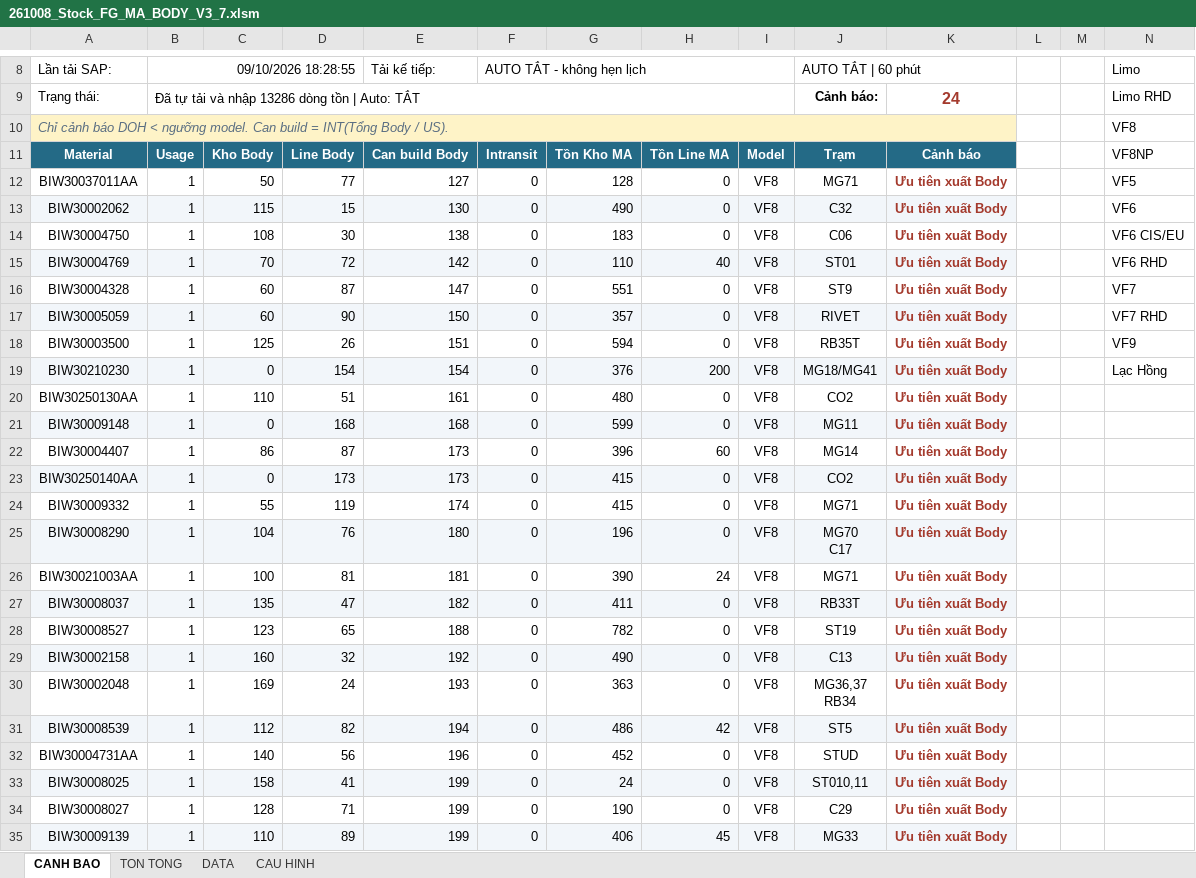
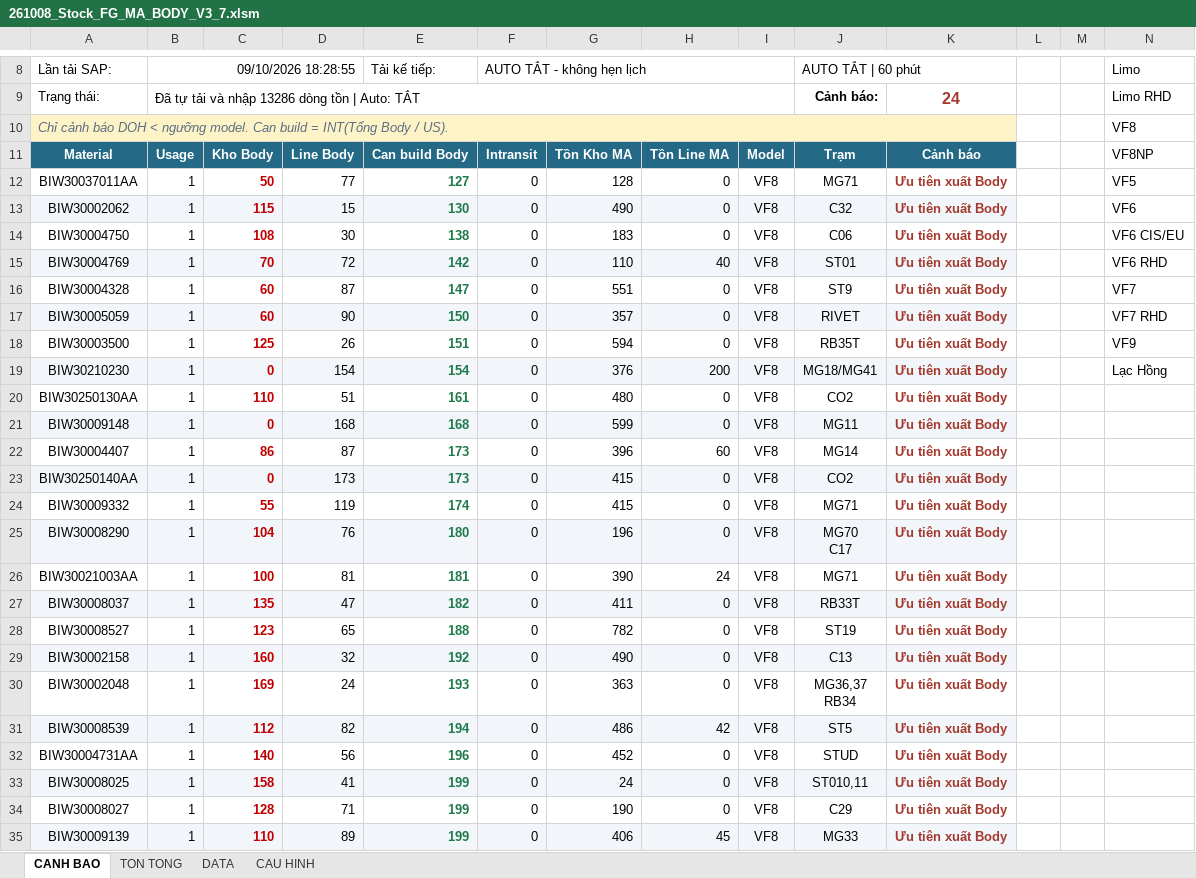
Before and after one commit to taikthp357-ctrl/ob-tool-rc35, an Excel workbook: tools/stock-fg-ma-body/261008_Stock_FG_MA_BODY_V3_7.xlsm, sheet CANH BAO, drawn as a sheet; only a part is shown, gaps mark what is left out; values as stored, in another font and other column widths than the file's, no borders; charts and pictures not drawn; the diff names each change by its address in the sheet, - before the commit and + after, or states it on an @@ line.

```diff
--- a/tools/stock-fg-ma-body/261008_Stock_FG_MA_BODY_V3_7.xlsm (sheet CANH BAO)
+++ b/tools/stock-fg-ma-body/261008_Stock_FG_MA_BODY_V3_7.xlsm (sheet CANH BAO)
@@ C12:C35 bold: off → on, text colour: black → #C00000 @@
@@ E12:E35 bold: off → on, text colour: black → #1F7A4B @@
```
Also changed, not shown: charts or pictures, tools/stock-fg-ma-body/261008_Stock_FG_MA_BODY.xlsm, 8 other files.
